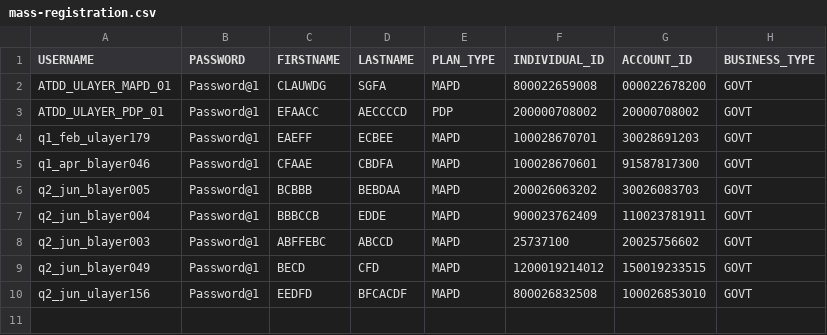
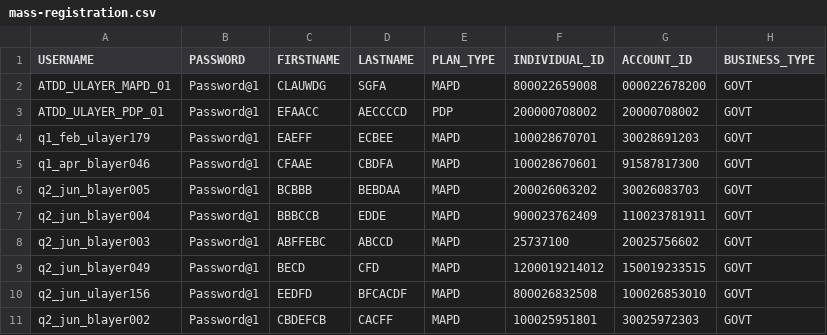
Before and after one commit to swati13oct/MnR, a CSV file: cukesatdd/src/main/resources/database/mass-registration.csv, drawn as a sheet; the diff names each change by its address in the sheet, - before the commit and + after, or states it on an @@ line.

```diff
--- a/cukesatdd/src/main/resources/database/mass-registration.csv
+++ b/cukesatdd/src/main/resources/database/mass-registration.csv
+row 11: q2_jun_blayer002 | Password@1 | CBDEFCB | CACFF | MAPD | 100025951801 | 30025972303 | GOVT
```
Also changed, not shown: cukesatdd/src/main/resources/database/AMP-Member-Type.csv, cukesatdd/src/main/resources/database/UMS-Member-Type.csv, 2 other files.
